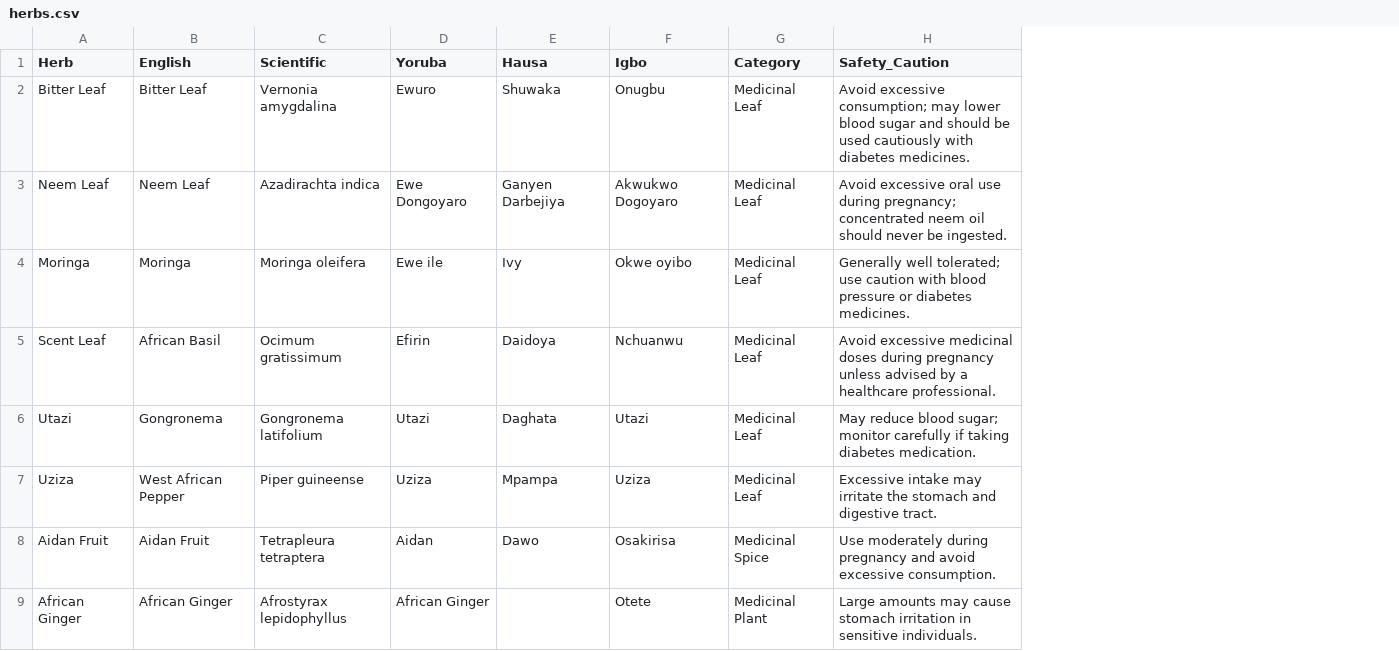
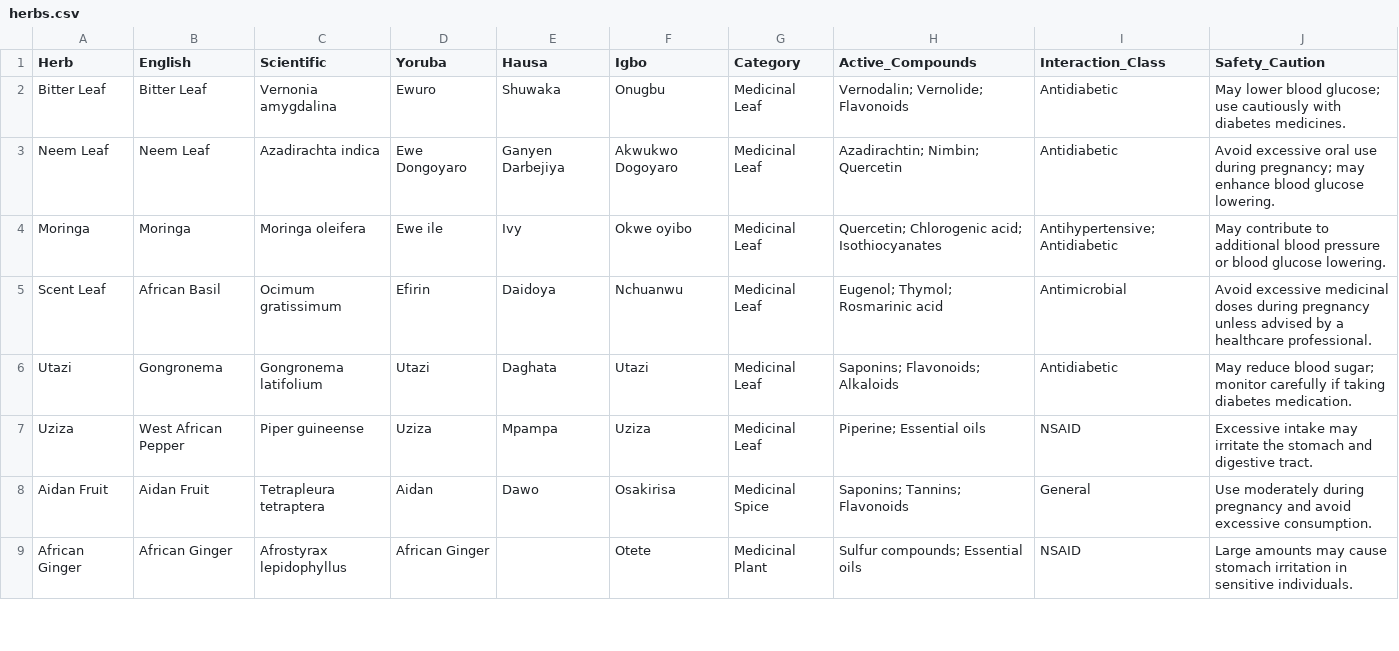
Before and after one commit to euchariaezigbo8/smartrx-ai, a CSV file: herbs.csv, drawn as a sheet; only a part is shown; addresses are those after the commit; the diff covers the shown part only; the diff names each change by its address in the sheet, - before the commit and + after, or states it on an @@ line.

Commit message:
Update herbs.csv

```diff
--- a/herbs.csv
+++ b/herbs.csv
+column H (Active_Compounds), rows 2-9: Vernodalin; Vernolide; Flavonoids | Azadirachtin; Nimbin; Quercetin | Quercetin; Chlorogenic acid; Isothiocyanates | Eugenol; Thymol; Rosmarinic acid | Saponins; Flavonoids; Alkaloids | Piperine; Essential oils | Saponins; Tannins; Flavonoids | Sulfur compounds; Essential oils
+column I (Interaction_Class), rows 2-9: Antidiabetic | Antidiabetic | Antihypertensive; Antidiabetic | Antimicrobial | Antidiabetic | NSAID | General | NSAID
-J2 (Safety_Caution): Avoid excessive consumption; may lower blood sugar and should be used cautiously with…
+J2 (Safety_Caution): May lower blood glucose; use cautiously with…
-J3 (Safety_Caution): …during pregnancy; concentrated neem oil should never be ingested.
+J3 (Safety_Caution): …during pregnancy; may enhance blood glucose lowering.
-J4 (Safety_Caution): Generally well tolerated; use caution with blood pressure or diabetes medicines.
+J4 (Safety_Caution): May contribute to additional blood pressure or blood glucose lowering.
```
Also changed, not shown: 8 edited cells elsewhere in this file.
